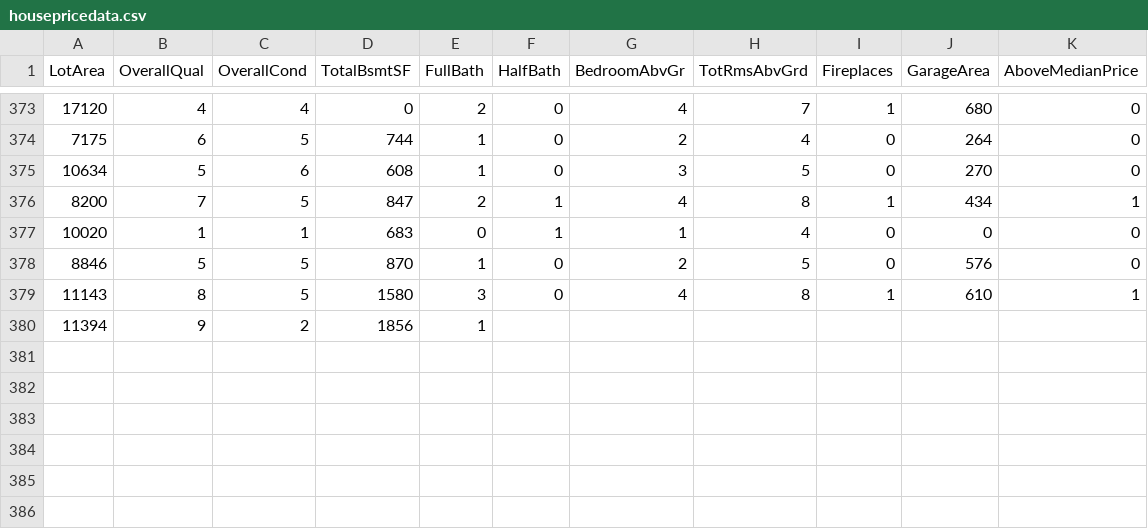
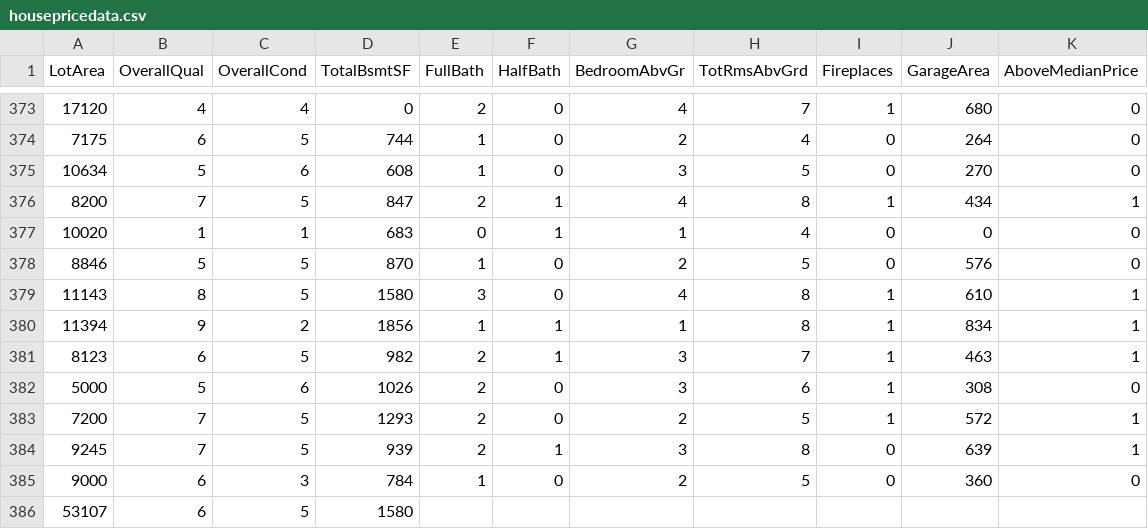
Before and after one commit to reapersy/advanced-neural-net-library, a CSV file: Examples/HousepricesPython/dataset/housepricedata.csv, drawn as a sheet; only a part is shown, gaps mark what is left out.

Commit message:
BayU.

```diff
--- a/Examples/HousepricesPython/dataset/housepricedata.csv
+++ b/Examples/HousepricesPython/dataset/housepricedata.csv
@@ -379,2 +379,8 @@ LotArea,OverallQual,OverallCond,TotalBsmtSF,FullBath,HalfBath,BedroomAbvGr,TotRm
 11143,8,5,1580,3,0,4,8,1,610,1
-11394,9,2,1856,1
+11394,9,2,1856,1,1,1,8,1,834,1
+8123,6,5,982,2,1,3,7,1,463,1
+5000,5,6,1026,2,0,3,6,1,308,0
+7200,7,5,1293,2,0,2,5,1,572,1
+9245,7,5,939,2,1,3,8,0,639,1
+9000,6,3,784,1,0,2,5,0,360,0
+53107,6,5,1580
```
